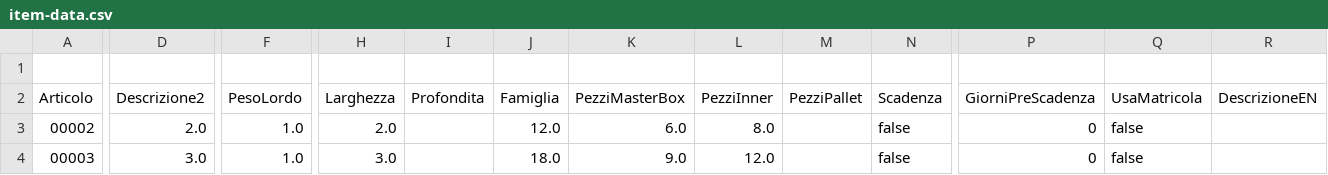
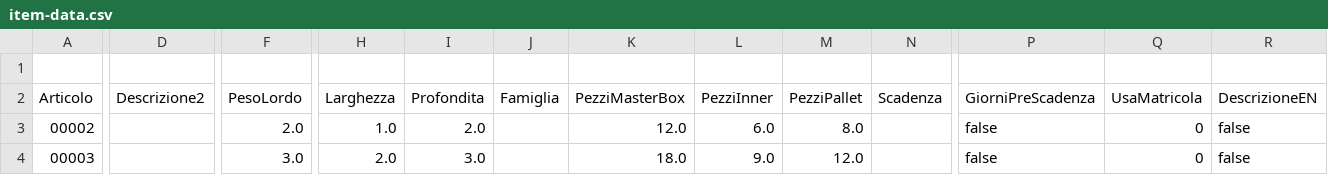
Before and after one commit to andrea-rinaldi-microarea/EDISample, a CSV file: misc/item-data.csv, drawn as a sheet; only a part is shown, gaps mark what is left out; the diff covers the shown part only; the diff names each change by its address in the sheet, - before the commit and + after, or states it on an @@ line.

```diff
--- a/misc/item-data.csv
+++ b/misc/item-data.csv
-D3 (Descrizione2): 2.0
+D3 (Descrizione2): (empty)
-F3 (PesoLordo): 1.0
+F3 (PesoLordo): 2.0
-H3 (Larghezza): 2.0
+H3 (Larghezza): 1.0
-I3 (Profondita): (empty)
+I3 (Profondita): 2.0
-J3 (Famiglia): 12.0
+J3 (Famiglia): (empty)
-K3 (PezziMasterBox): 6.0
+K3 (PezziMasterBox): 12.0
-L3 (PezziInner): 8.0
+L3 (PezziInner): 6.0
-M3 (PezziPallet): (empty)
+M3 (PezziPallet): 8.0
-N3:N4 (Scadenza): false
+N3:N4 (Scadenza): (empty)
-P3:P4 (GiorniPreScadenza): 0
+P3:P4 (GiorniPreScadenza): false
-Q3:Q4 (UsaMatricola): false
+Q3:Q4 (UsaMatricola): 0
-R3:R4 (DescrizioneEN): (empty)
+R3:R4 (DescrizioneEN): false
-D4 (Descrizione2): 3.0
+D4 (Descrizione2): (empty)
-F4 (PesoLordo): 1.0
+F4 (PesoLordo): 3.0
-H4 (Larghezza): 3.0
+H4 (Larghezza): 2.0
-I4 (Profondita): (empty)
+I4 (Profondita): 3.0
-J4 (Famiglia): 18.0
+J4 (Famiglia): (empty)
-K4 (PezziMasterBox): 9.0
+K4 (PezziMasterBox): 18.0
-L4 (PezziInner): 12.0
+L4 (PezziInner): 9.0
-M4 (PezziPallet): (empty)
+M4 (PezziPallet): 12.0
```
Also changed, not shown: 5 edited cells elsewhere in this file, 2 other files.
